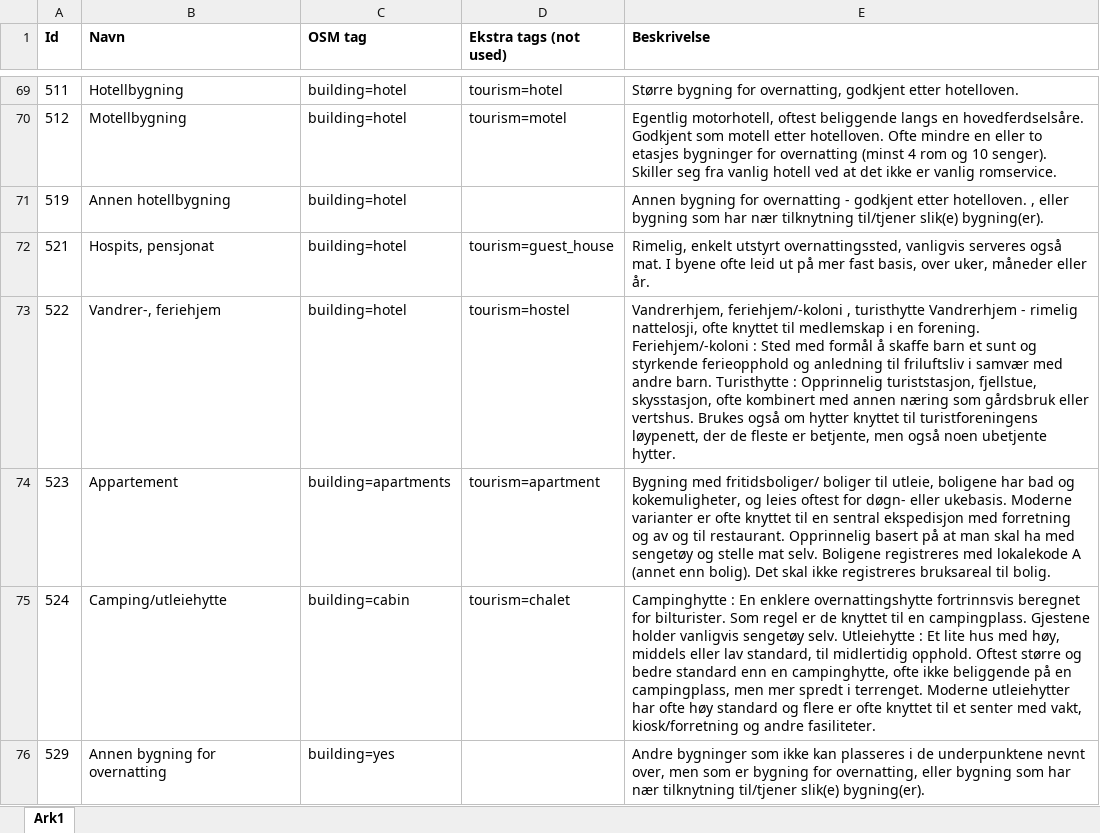
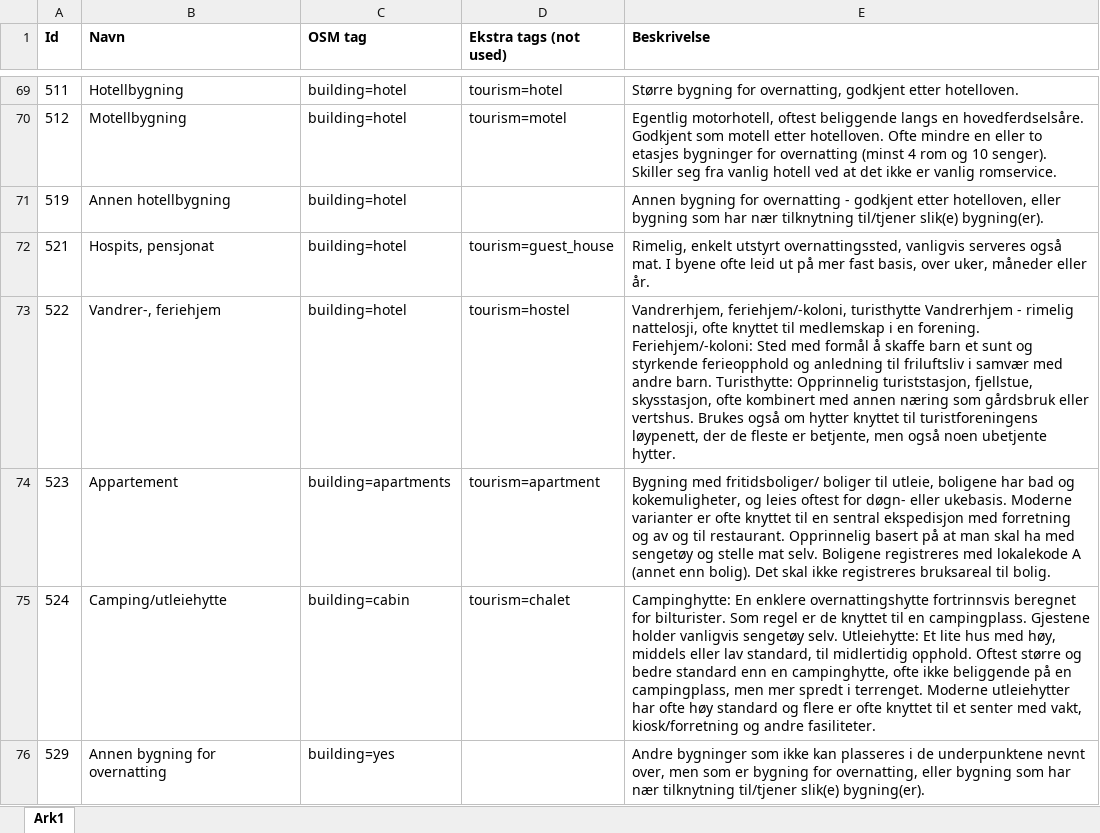
Before and after one commit to NKAmapper/building2osm, an Excel workbook: building_types.xlsx, sheet Ark1, drawn as a sheet; only a part is shown, gaps mark what is left out; values as stored, in another font and other column widths than the file's, no borders; the diff covers the shown part only; the diff names each change by its address in the sheet, - before the commit and + after, or states it on an @@ line.

```diff
--- a/building_types.xlsx (sheet Ark1)
+++ b/building_types.xlsx (sheet Ark1)
-E71 (Beskrivelse): …godkjent etter hotelloven. , eller bygning…
+E71 (Beskrivelse): …godkjent etter hotelloven, eller bygning…
-E73 (Beskrivelse): Vandrerhjem, feriehjem/-koloni , turisthytte Vandrerhjem - rimelig nattelosji, ofte knyttet til medlemskap i en forening. Feriehjem/-koloni : Sted med formål å skaffe barn et sunt og styrkende ferieopphold og anledning til friluftsliv i samvær med andre barn. Turisthytte : Opprinnelig turiststasjon,…
+E73 (Beskrivelse): Vandrerhjem, feriehjem/-koloni, turisthytte Vandrerhjem - rimelig nattelosji, ofte knyttet til medlemskap i en forening. Feriehjem/-koloni: Sted med formål å skaffe barn et sunt og styrkende ferieopphold og anledning til friluftsliv i samvær med andre barn. Turisthytte: Opprinnelig turiststasjon,…
-E75 (Beskrivelse): Campinghytte : En enklere overnattingshytte fortrinnsvis beregnet for bilturister. Som regel er de knyttet til en campingplass. Gjestene holder vanligvis sengetøy selv. Utleiehytte : Et lite…
+E75 (Beskrivelse): Campinghytte: En enklere overnattingshytte fortrinnsvis beregnet for bilturister. Som regel er de knyttet til en campingplass. Gjestene holder vanligvis sengetøy selv. Utleiehytte: Et lite…
```
Also changed, not shown: 21 edited cells elsewhere in this sheet, 1 other file.
